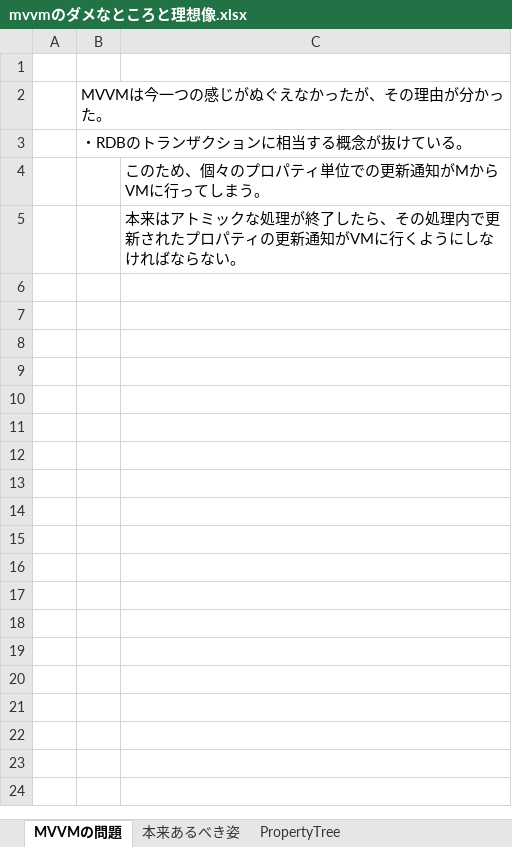
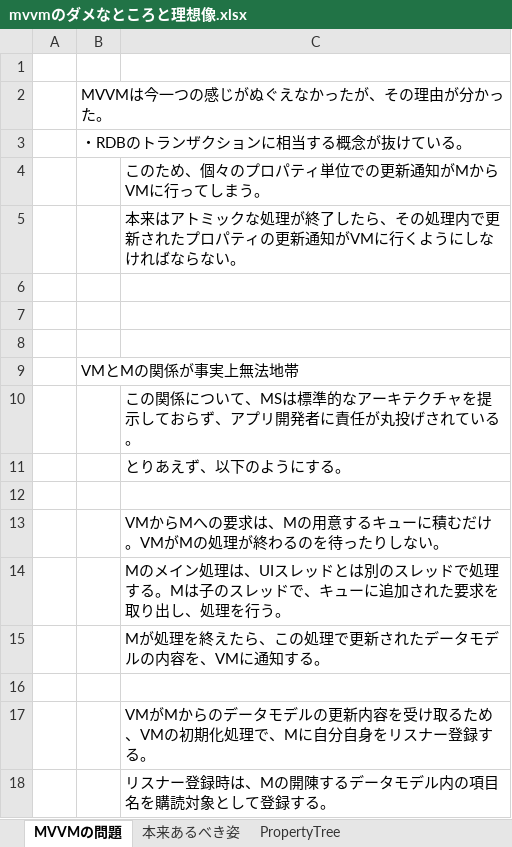
Before and after one commit to sunday-robot/WpfMvvmStudy, an Excel workbook: mvvmのダメなところと理想像.xlsx, sheet MVVMの問題, drawn as a sheet; values as stored, in another font and other column widths than the file's, no borders; the diff names each change by its address in the sheet, - before the commit and + after, or states it on an @@ line.

```diff
--- a/mvvmのダメなところと理想像.xlsx (sheet MVVMの問題)
+++ b/mvvmのダメなところと理想像.xlsx (sheet MVVMの問題)
+row 6: (empty)
+row 7: (empty)
+row 8: (empty)
+row 9:  | VMとMの関係が事実上無法地帯
+row 10:  |  | この関係について、MSは標準的なアーキテクチャを提示しておらず、アプリ開発者に責任が丸投げされている。
+row 11:  |  | とりあえず、以下のようにする。
+row 12: (empty)
+row 13:  |  | VMからMへの要求は、Mの用意するキューに積むだけ。VMがMの処理が終わるのを待ったりしない。
+row 14:  |  | Mのメイン処理は、UIスレッドとは別のスレッドで処理する。Mは子のスレッドで、キューに追加された要求を取り出し、処理を行う。
+row 15:  |  | Mが処理を終えたら、この処理で更新されたデータモデルの内容を、VMに通知する。
+row 16: (empty)
+row 17:  |  | VMがMからのデータモデルの更新内容を受け取るため、VMの初期化処理で、Mに自分自身をリスナー登録する。
+row 18:  |  | リスナー登録時は、Mの開陳するデータモデル内の項目名を購読対象として登録する。
```
Also changed, not shown: 11 other files.
